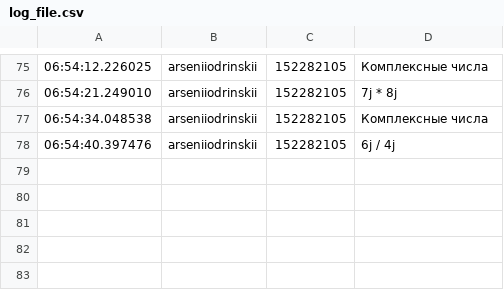
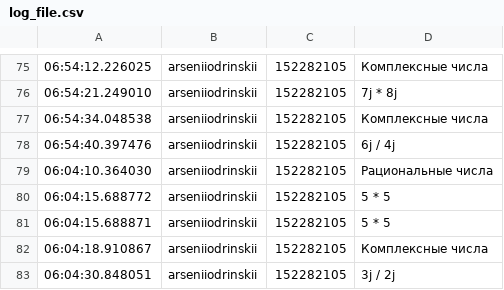
Before and after one commit to odrinskii/python, a CSV file: Homework/homework_9/calc/log_file.csv, drawn as a sheet; only a part is shown, gaps mark what is left out; the diff names each change by its address in the sheet, - before the commit and + after, or states it on an @@ line.

Commit message:
homework_9

```diff
--- a/Homework/homework_9/calc/log_file.csv
+++ b/Homework/homework_9/calc/log_file.csv
+row 79: 06:04:10.364030 | arseniiodrinskii | 152282105 | Рациональные числа
+row 80: 06:04:15.688772 | arseniiodrinskii | 152282105 | 5 * 5
+row 81: 06:04:15.688871 | arseniiodrinskii | 152282105 | 5 * 5
+row 82: 06:04:18.910867 | arseniiodrinskii | 152282105 | Комплексные числа
+row 83: 06:04:30.848051 | arseniiodrinskii | 152282105 | 3j / 2j
```
Also changed, not shown: 3 other files.
